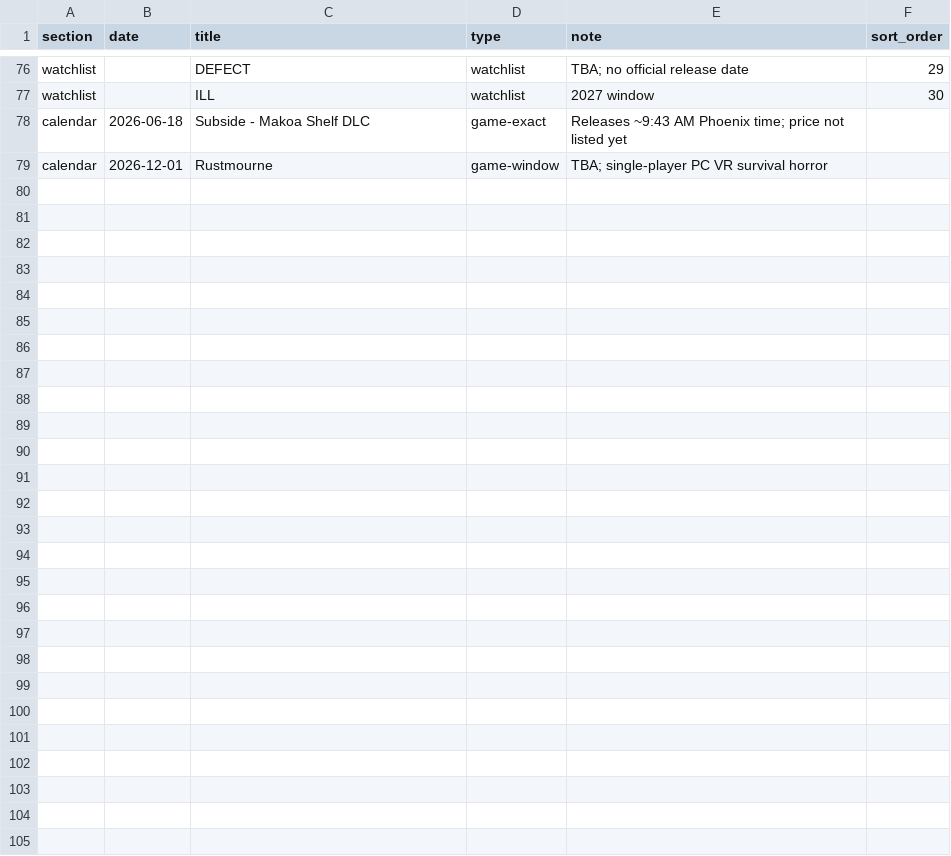
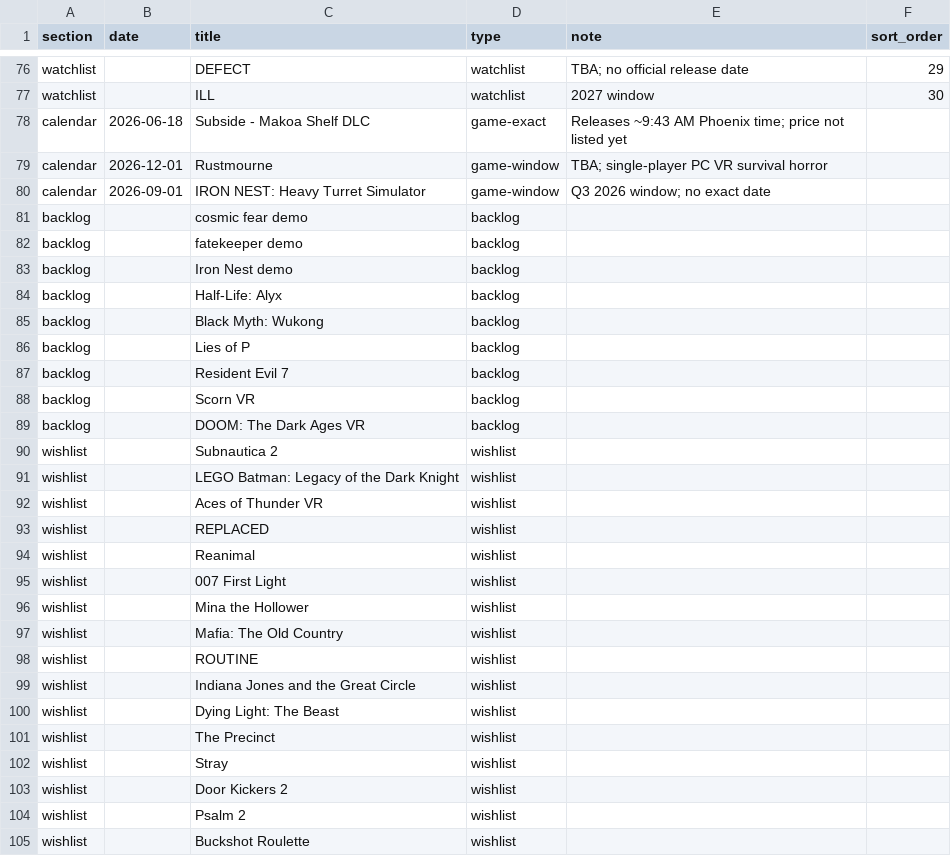
Before and after one commit to davisb32/Calendar, a CSV file: calendar_events.csv, drawn as a sheet; only a part is shown, gaps mark what is left out; the diff names each change by its address in the sheet, - before the commit and + after, or states it on an @@ line.

Commit message:
Update calendar_events.csv

```diff
--- a/calendar_events.csv
+++ b/calendar_events.csv
+row 80: calendar | 2026-09-01 | IRON NEST: Heavy Turret Simulator | game-window | Q3 2026 window; no exact date
+row 81: backlog |  | cosmic fear demo | backlog
+row 82: backlog |  | fatekeeper demo | backlog
+row 83: backlog |  | Iron Nest demo | backlog
+row 84: backlog |  | Half-Life: Alyx | backlog
+row 85: backlog |  | Black Myth: Wukong | backlog
+row 86: backlog |  | Lies of P | backlog
+row 87: backlog |  | Resident Evil 7 | backlog
+row 88: backlog |  | Scorn VR | backlog
+row 89: backlog |  | DOOM: The Dark Ages VR | backlog
+row 90: wishlist |  | Subnautica 2 | wishlist
+row 91: wishlist |  | LEGO Batman: Legacy of the Dark Knight | wishlist
+row 92: wishlist |  | Aces of Thunder VR | wishlist
+row 93: wishlist |  | REPLACED | wishlist
+row 94: wishlist |  | Reanimal | wishlist
+row 95: wishlist |  | 007 First Light | wishlist
+row 96: wishlist |  | Mina the Hollower | wishlist
+row 97: wishlist |  | Mafia: The Old Country | wishlist
+row 98: wishlist |  | ROUTINE | wishlist
+row 99: wishlist |  | Indiana Jones and the Great Circle | wishlist
+row 100: wishlist |  | Dying Light: The Beast | wishlist
+row 101: wishlist |  | The Precinct | wishlist
+row 102: wishlist |  | Stray | wishlist
+row 103: wishlist |  | Door Kickers 2 | wishlist
+row 104: wishlist |  | Psalm 2 | wishlist
+row 105: wishlist |  | Buckshot Roulette | wishlist
```
